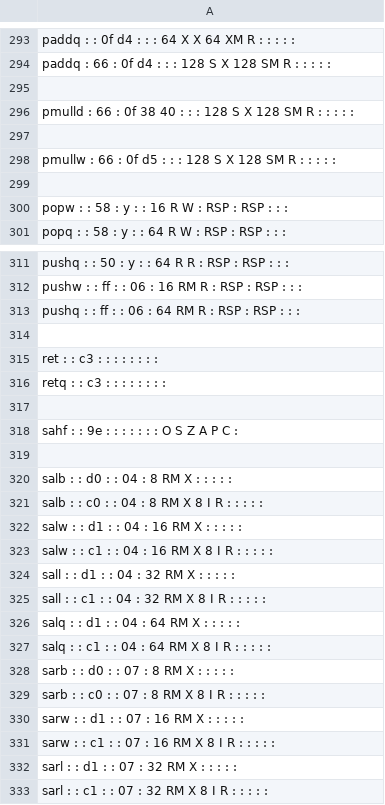
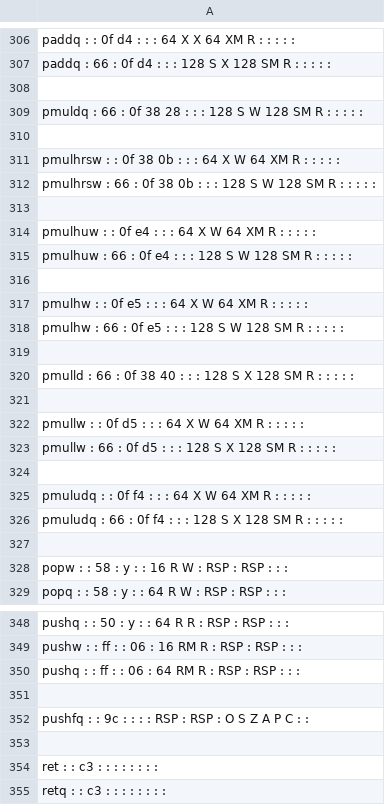
Before and after one commit to StanfordPL/x64asm, a CSV file: src/codegen/x64.csv, drawn as a sheet; only a part is shown, gaps mark what is left out; the shorter side is filled out with more unchanged rows; the diff covers the shown part only; the diff names each change by its address in the sheet, - before the commit and + after, or states it on an @@ line.

Commit message:
More instructions in spreadsheet.
*Should* (untested) have everything necessary for the benchmarks.

```diff
--- a/src/codegen/x64.csv
+++ b/src/codegen/x64.csv
+row 309: pmuldq : 66 : 0f 38 28 : : : 128 S W 128 SM R : : : : :
+row 310: (empty)
+row 311: pmulhrsw : : 0f 38 0b : : : 64 X W 64 XM R : : : : :
+row 312: pmulhrsw : 66 : 0f 38 0b : : : 128 S W 128 SM R : : : : :
+row 313: (empty)
+row 314: pmulhuw : : 0f e4 : : : 64 X W 64 XM R : : : : :
+row 315: pmulhuw : 66 : 0f e4 : : : 128 S W 128 SM R : : : : :
+row 316: (empty)
+row 317: pmulhw : : 0f e5 : : : 64 X W 64 XM R : : : : :
+row 318: pmulhw : 66 : 0f e5 : : : 128 S W 128 SM R : : : : :
+row 319: (empty)
+row 322: pmullw : : 0f d5 : : : 64 X W 64 XM R : : : : :
+row 324: (empty)
+row 325: pmuludq : : 0f f4 : : : 64 X W 64 XM R : : : : :
+row 326: pmuludq : 66 : 0f f4 : : : 128 S X 128 SM R : : : : :
+row 351: (empty)
+row 352: pushfq : : 9c : : : : RSP : RSP : O S Z A P C : :
```
Also changed, not shown: 23 added rows and 1 removed row elsewhere in this file, 2 other files.
